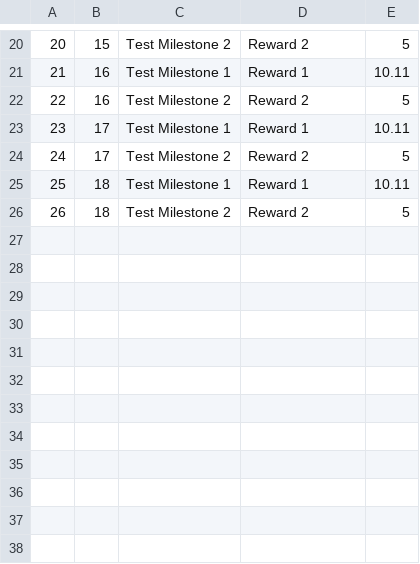
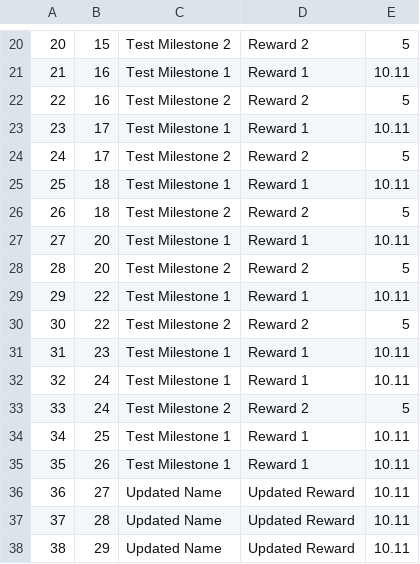
Before and after one commit to mickadoo/tasklist-api, a CSV file: api/src/Library/Adapters/csv_data/Milestone.csv, drawn as a sheet; only a part is shown, gaps mark what is left out; the diff names each change by its address in the sheet, - before the commit and + after, or states it on an @@ line.

```diff
--- a/api/src/Library/Adapters/csv_data/Milestone.csv
+++ b/api/src/Library/Adapters/csv_data/Milestone.csv
+row 27: 27 | 20 | Test Milestone 1 | Reward 1 | 10.11
+row 28: 28 | 20 | Test Milestone 2 | Reward 2 | 5
+row 29: 29 | 22 | Test Milestone 1 | Reward 1 | 10.11
+row 30: 30 | 22 | Test Milestone 2 | Reward 2 | 5
+row 31: 31 | 23 | Test Milestone 1 | Reward 1 | 10.11
+row 32: 32 | 24 | Test Milestone 1 | Reward 1 | 10.11
+row 33: 33 | 24 | Test Milestone 2 | Reward 2 | 5
+row 34: 34 | 25 | Test Milestone 1 | Reward 1 | 10.11
+row 35: 35 | 26 | Test Milestone 1 | Reward 1 | 10.11
+row 36: 36 | 27 | Updated Name | Updated Reward | 10.11
+row 37: 37 | 28 | Updated Name | Updated Reward | 10.11
+row 38: 38 | 29 | Updated Name | Updated Reward | 10.11
```
Also changed, not shown: api/src/Library/Adapters/csv_data/Task.csv, 5 other files.
